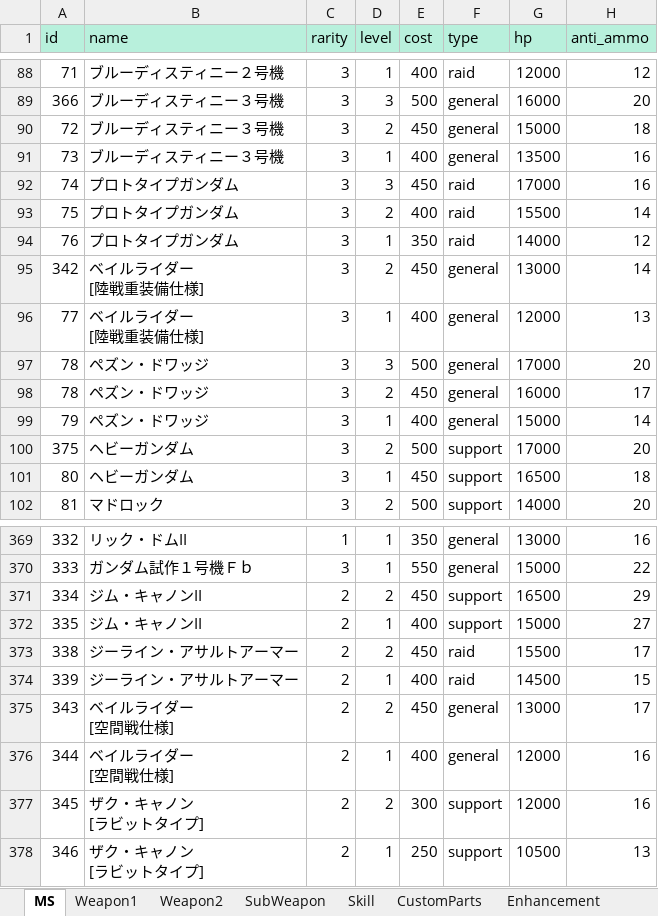
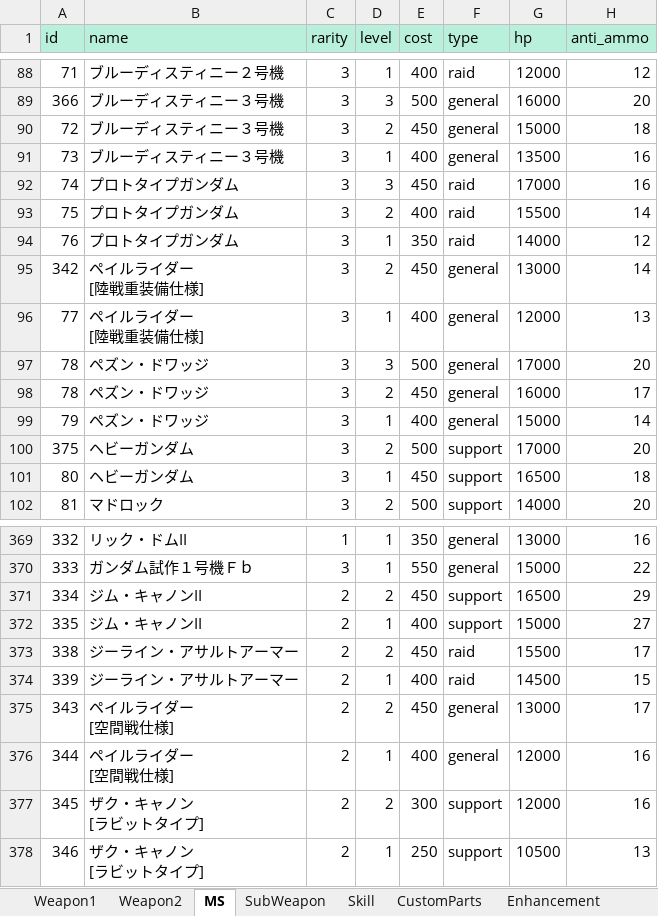
Before and after one commit to ratty27/btlop2db, an Excel workbook: data/btlop2.xlsx, sheet MS, drawn as a sheet; only a part is shown, gaps mark what is left out; values as stored, in another font and other column widths than the file's, no borders; ↵ is a line break in a cell; the diff names each change by its address in the sheet, - before the commit and + after, or states it on an @@ line.

```diff
--- a/data/btlop2.xlsx (sheet MS)
+++ b/data/btlop2.xlsx (sheet MS)
@@ sheet tab order changed: Weapon1 | Weapon2 | MS | SubWeapon | Skill | CustomParts | Enhancement @@
-B95:B96 (name): ベイルライダー ↵ [陸戦重装備仕様]
+B95:B96 (name): ペイルライダー ↵ [陸戦重装備仕様]
-B375:B376 (name): ベイルライダー ↵ [空間戦仕様]
+B375:B376 (name): ペイルライダー ↵ [空間戦仕様]
```
Also changed, not shown: sheet SubWeapon, 2 other files.
